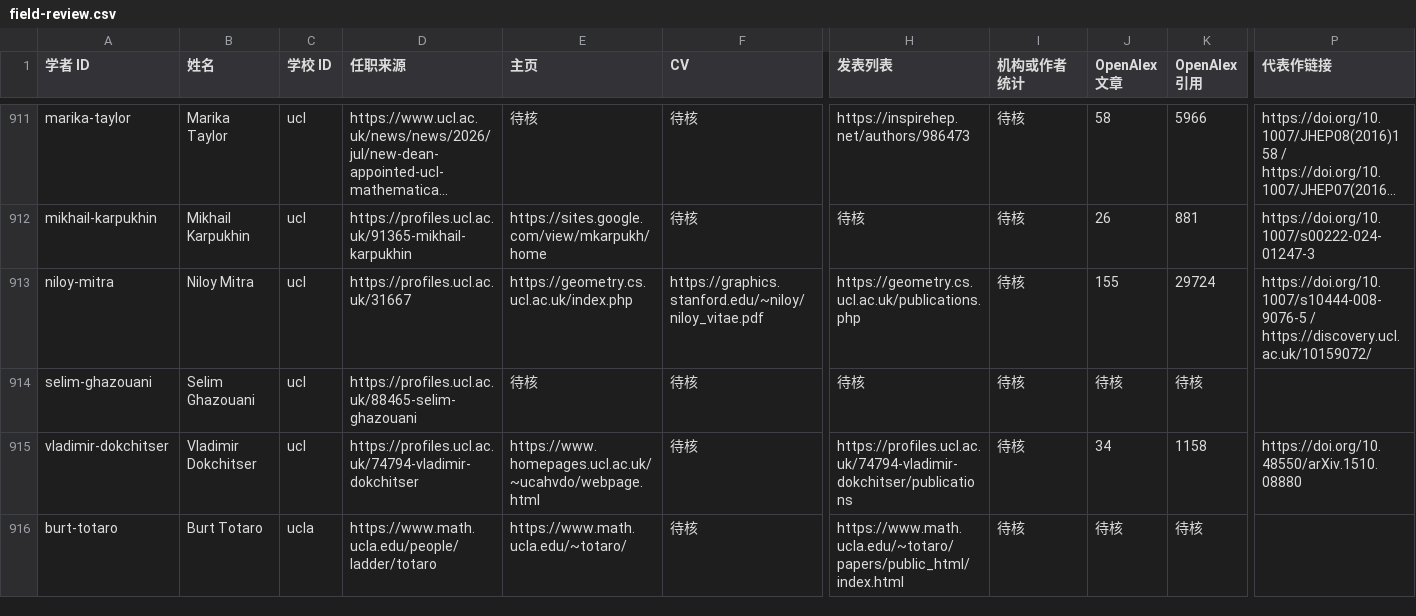
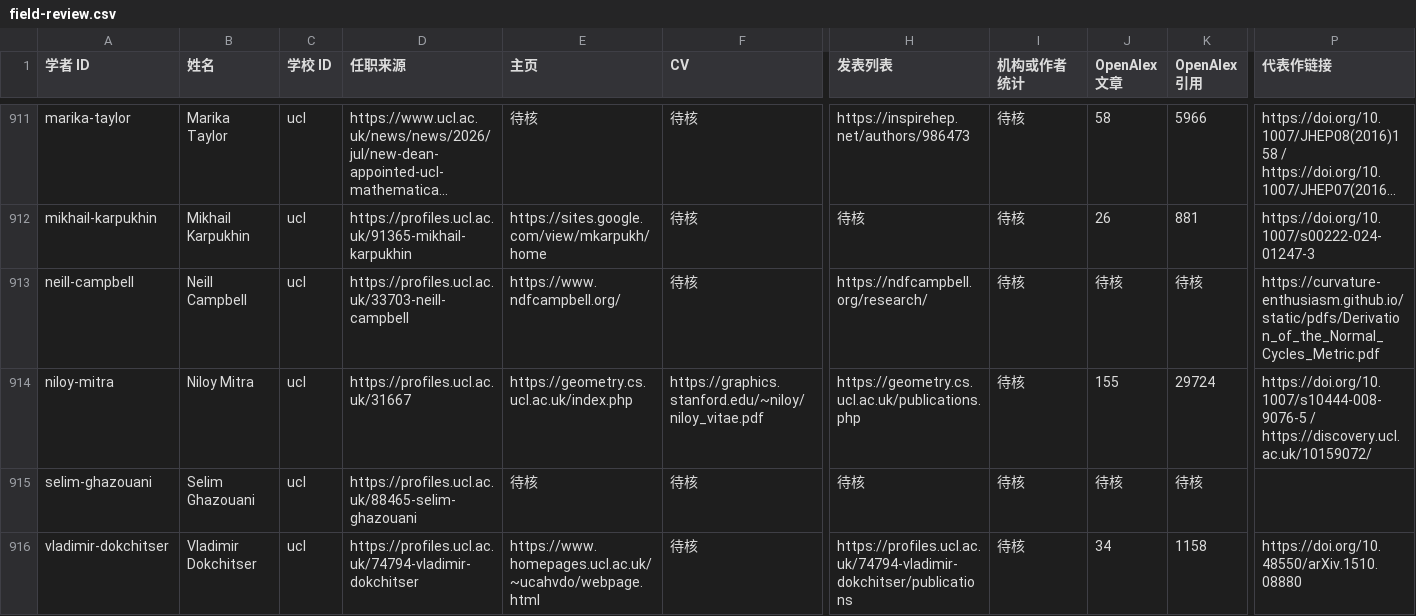
Before and after one commit to zyx-dirtystar/geometry-faculty-atlas, a CSV file: collector/field-review.csv, drawn as a sheet; only a part is shown, gaps mark what is left out; the shorter side is filled out with more unchanged rows; long unchanged cells end in …; rows hold the shown columns only; the diff names each change by its address in the sheet, - before the commit and + after, or states it on an @@ line.

```diff
--- a/collector/field-review.csv
+++ b/collector/field-review.csv
+row 913: neill-campbell | Neill Campbell | ucl | https://profiles.ucl.ac.uk/33703-neill-campbell | https://www.ndfcampbell.org/ | 待核 | https://ndfcampbell.org/research/ | 待核 | 待核 | 待核 | https://curvature-enthusiasm.github.io/static/pdfs/Derivation_of_the_Normal_Cycles_Metric.pdf
```
Also changed, not shown: collector/school-review.csv, 9 other files.
